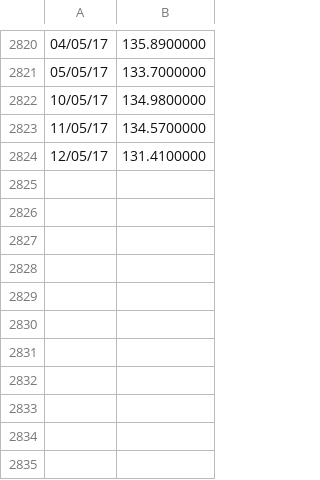
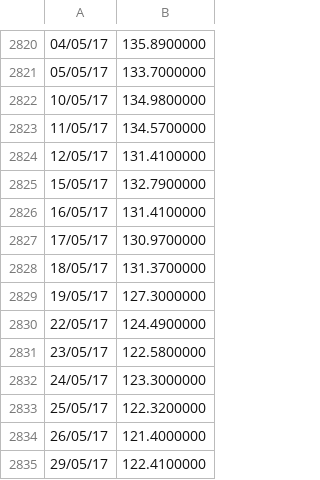
Before and after one commit to Zernov/diploma, a CSV file: src/stocks/gazprom.csv, drawn as a sheet; only a part is shown, gaps mark what is left out.

```diff
--- a/src/stocks/gazprom.csv
+++ b/src/stocks/gazprom.csv
@@ -2824 +2824,12 @@
 12/05/17,131.4100000
+15/05/17,132.7900000
+16/05/17,131.4100000
+17/05/17,130.9700000
+18/05/17,131.3700000
+19/05/17,127.3000000
+22/05/17,124.4900000
+23/05/17,122.5800000
+24/05/17,123.3000000
+25/05/17,122.3200000
+26/05/17,121.4000000
+29/05/17,122.4100000
```
Also changed, not shown: 5 other files.
